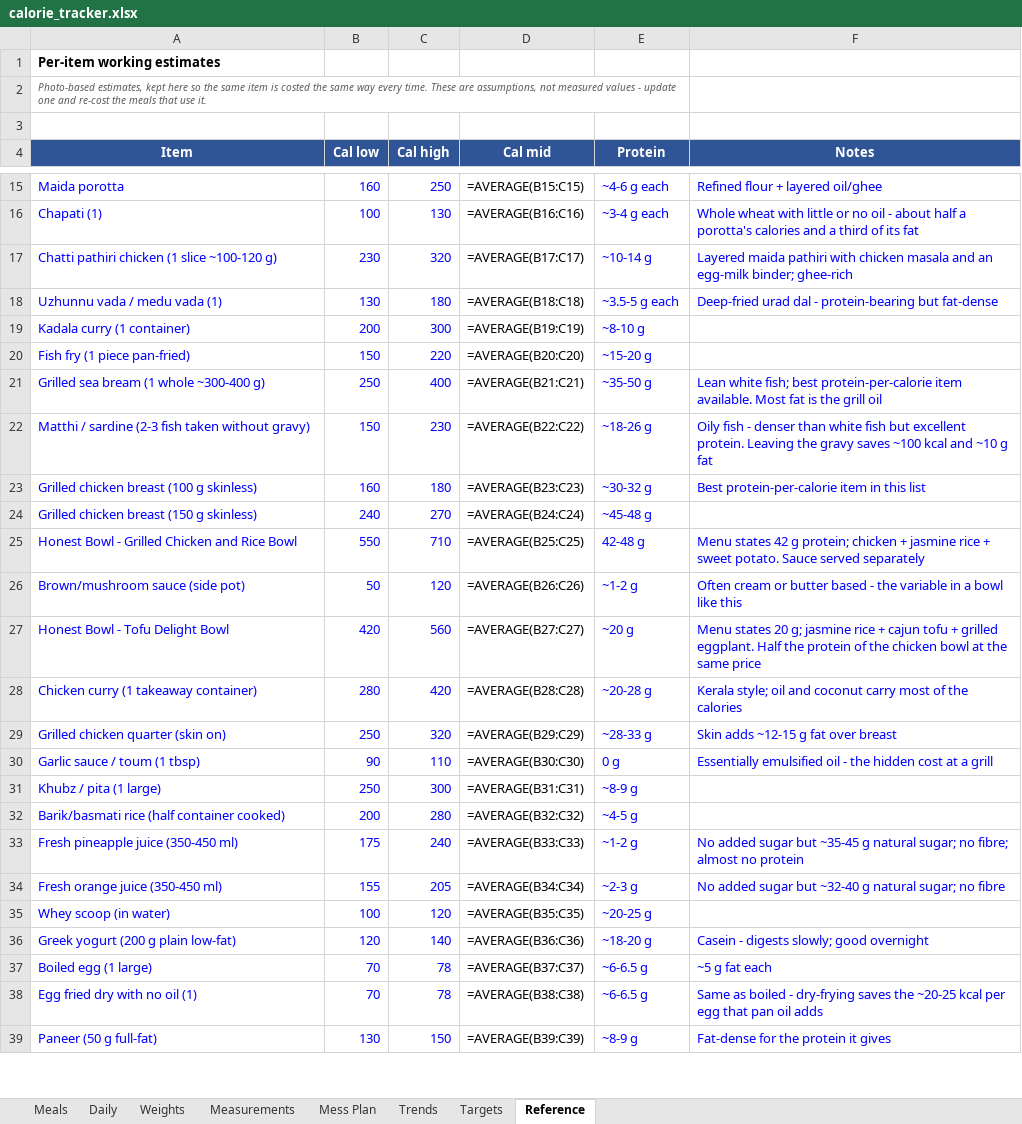
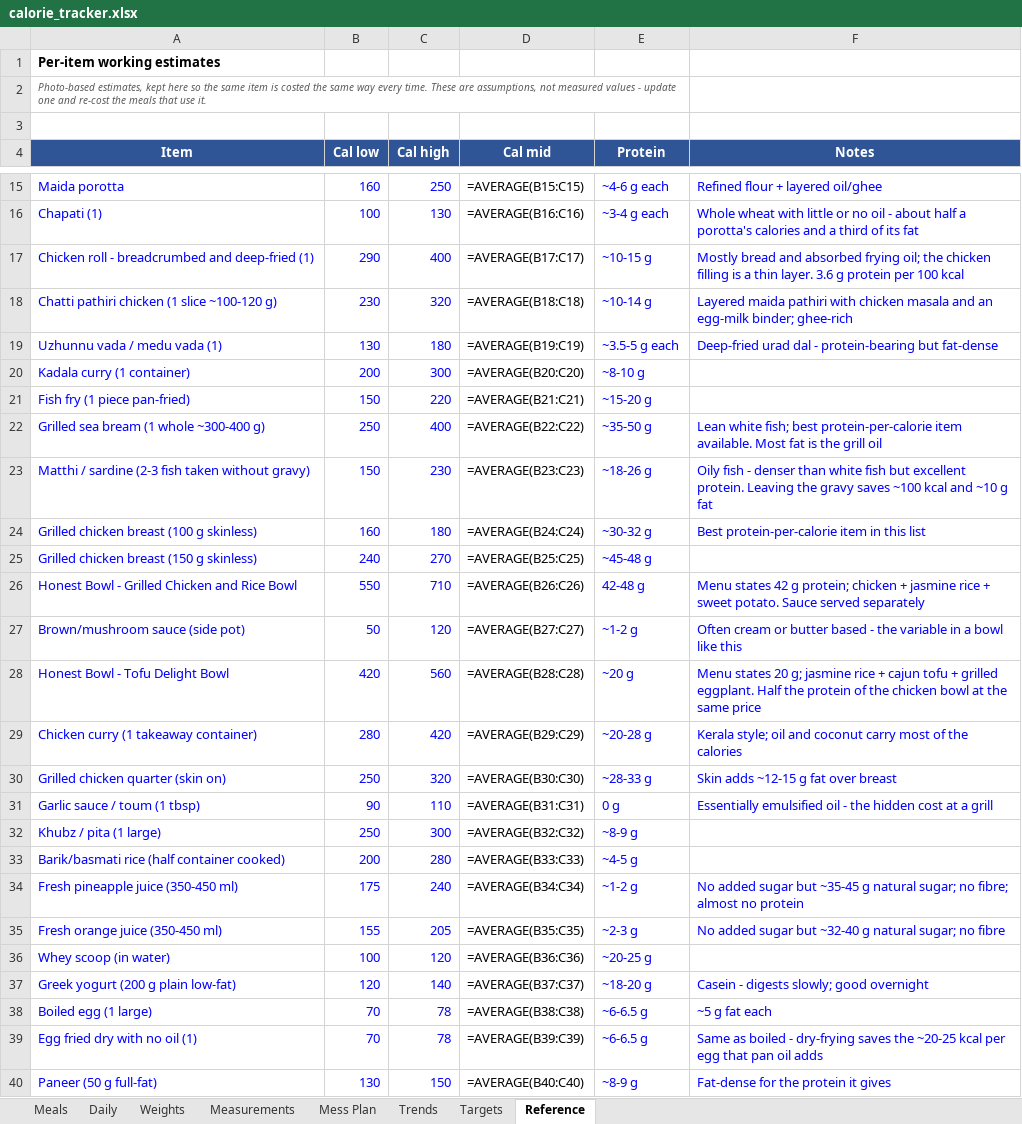
Before and after one commit to cakiran369/Kiranwebsite, an Excel workbook: nutrition/calorie_tracker.xlsx, sheet Reference, drawn as a sheet; only a part is shown, gaps mark what is left out; values as stored, in another font and other column widths than the file's, no borders; formulas without a stored value are shown as written; addresses are those after the commit; the diff covers the shown part only; the diff names each change by its address in the sheet, - before the commit and + after, or states it on an @@ line.

```diff
--- a/nutrition/calorie_tracker.xlsx (sheet Reference)
+++ b/nutrition/calorie_tracker.xlsx (sheet Reference)
+row 17: Chicken roll - breadcrumbed and deep-fried (1) | 290 | 400 | =AVERAGE(B17:C17) | ~10-15 g | Mostly bread and absorbed frying oil; the chicken filling is a thin layer. 3.6 g protein per 100 kcal
-D18 (Cal mid): =AVERAGE(B17:C17)
+D18 (Cal mid): =AVERAGE(B18:C18)
-D19 (Cal mid): =AVERAGE(B18:C18)
+D19 (Cal mid): =AVERAGE(B19:C19)
-D20 (Cal mid): =AVERAGE(B19:C19)
+D20 (Cal mid): =AVERAGE(B20:C20)
-D21 (Cal mid): =AVERAGE(B20:C20)
+D21 (Cal mid): =AVERAGE(B21:C21)
-D22 (Cal mid): =AVERAGE(B21:C21)
+D22 (Cal mid): =AVERAGE(B22:C22)
-D23 (Cal mid): =AVERAGE(B22:C22)
+D23 (Cal mid): =AVERAGE(B23:C23)
-D24 (Cal mid): =AVERAGE(B23:C23)
+D24 (Cal mid): =AVERAGE(B24:C24)
-D25 (Cal mid): =AVERAGE(B24:C24)
+D25 (Cal mid): =AVERAGE(B25:C25)
-D26 (Cal mid): =AVERAGE(B25:C25)
+D26 (Cal mid): =AVERAGE(B26:C26)
-D27 (Cal mid): =AVERAGE(B26:C26)
+D27 (Cal mid): =AVERAGE(B27:C27)
-D28 (Cal mid): =AVERAGE(B27:C27)
+D28 (Cal mid): =AVERAGE(B28:C28)
-D29 (Cal mid): =AVERAGE(B28:C28)
+D29 (Cal mid): =AVERAGE(B29:C29)
-D30 (Cal mid): =AVERAGE(B29:C29)
+D30 (Cal mid): =AVERAGE(B30:C30)
-D31 (Cal mid): =AVERAGE(B30:C30)
+D31 (Cal mid): =AVERAGE(B31:C31)
-D32 (Cal mid): =AVERAGE(B31:C31)
+D32 (Cal mid): =AVERAGE(B32:C32)
-D33 (Cal mid): =AVERAGE(B32:C32)
+D33 (Cal mid): =AVERAGE(B33:C33)
-D34 (Cal mid): =AVERAGE(B33:C33)
+D34 (Cal mid): =AVERAGE(B34:C34)
-D35 (Cal mid): =AVERAGE(B34:C34)
+D35 (Cal mid): =AVERAGE(B35:C35)
-D36 (Cal mid): =AVERAGE(B35:C35)
+D36 (Cal mid): =AVERAGE(B36:C36)
-D37 (Cal mid): =AVERAGE(B36:C36)
+D37 (Cal mid): =AVERAGE(B37:C37)
-D38 (Cal mid): =AVERAGE(B37:C37)
+D38 (Cal mid): =AVERAGE(B38:C38)
-D39 (Cal mid): =AVERAGE(B38:C38)
+D39 (Cal mid): =AVERAGE(B39:C39)
-D40 (Cal mid): =AVERAGE(B39:C39)
+D40 (Cal mid): =AVERAGE(B40:C40)
```
Also changed, not shown: 10 edited cells elsewhere in this sheet, sheet Daily, sheet Meals, 3 other files.
